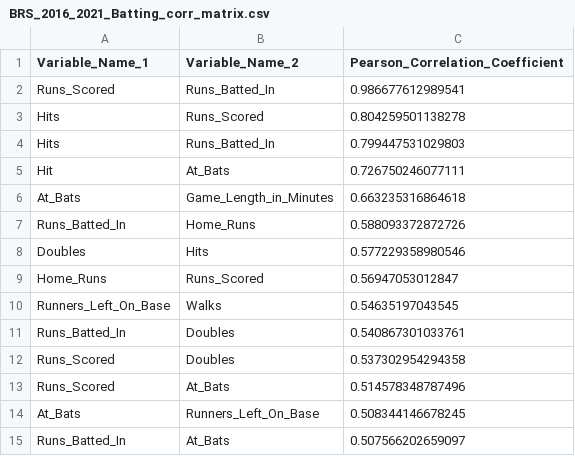
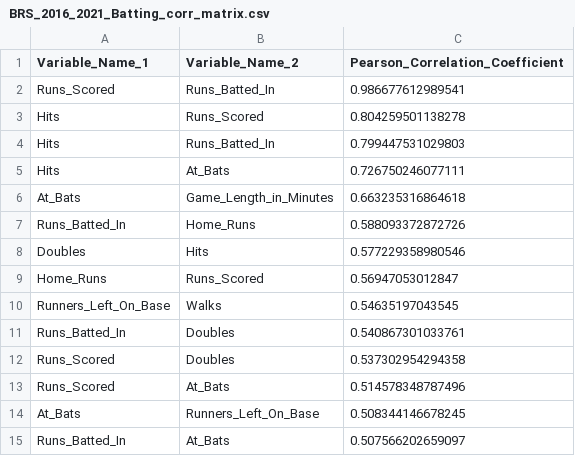
Before and after one commit to ocdqblog/Vertica, a CSV file: csv/BRS_2016_2021_Batting_corr_matrix.csv, drawn as a sheet.

Commit message:
Add files via upload

```diff
--- a/csv/BRS_2016_2021_Batting_corr_matrix.csv
+++ b/csv/BRS_2016_2021_Batting_corr_matrix.csv
@@ -4,3 +4,3 @@ Hits,Runs_Scored,0.804259501138278
 Hits,Runs_Batted_In,0.799447531029803
-Hit,At_Bats,0.726750246077111
+Hits,At_Bats,0.726750246077111
 At_Bats,Game_Length_in_Minutes,0.663235316864618
```
